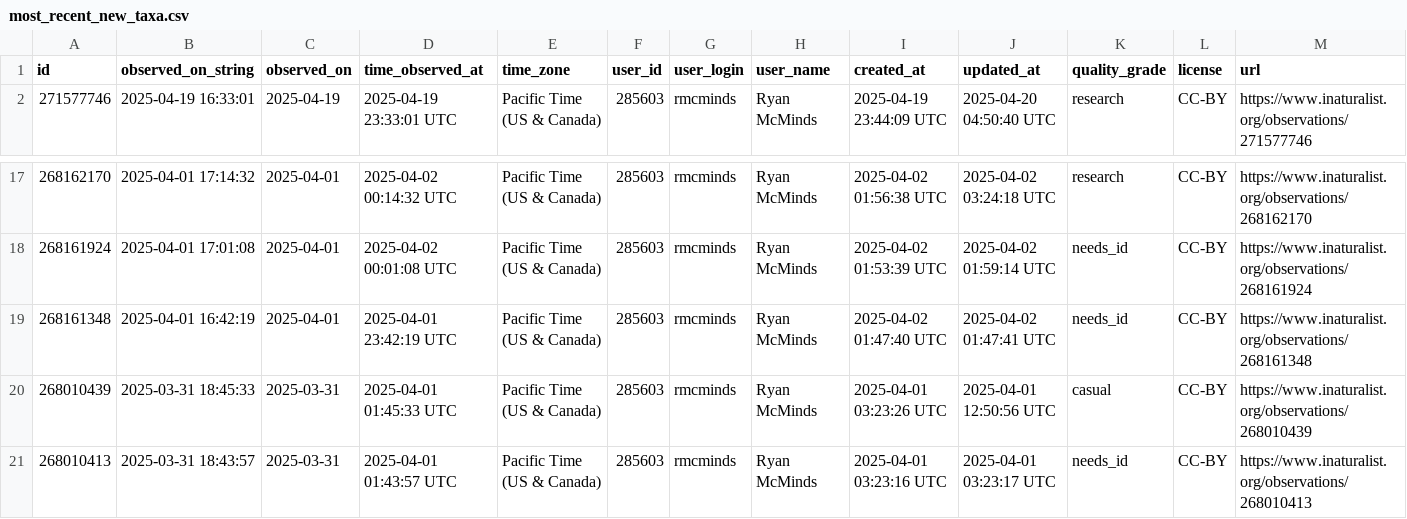
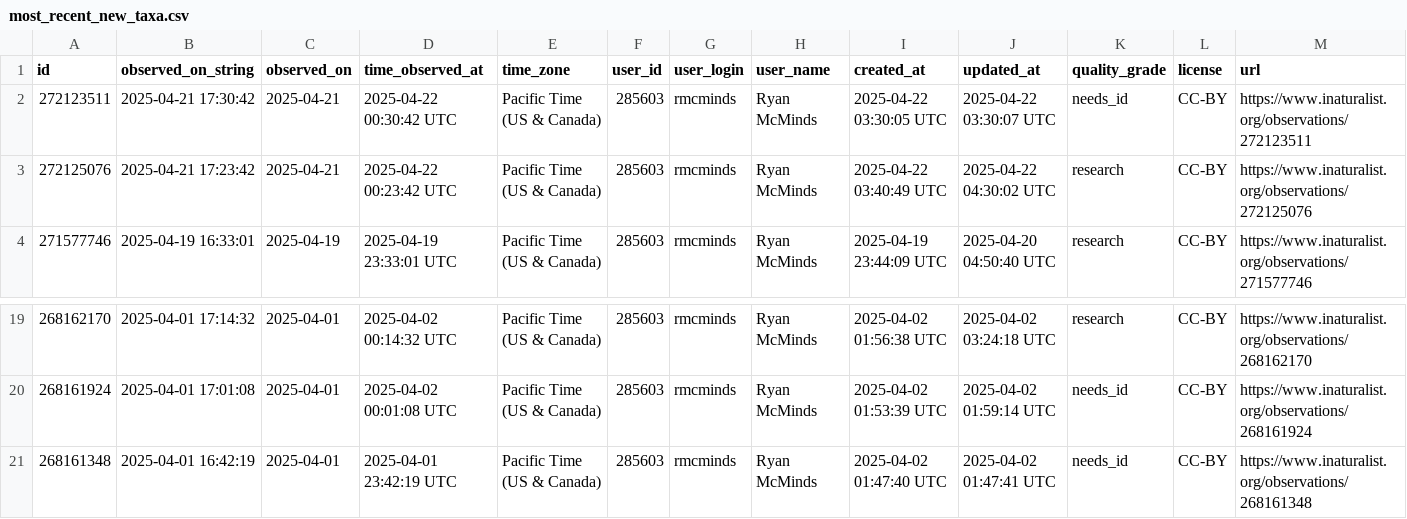
Before and after one commit to rmcminds/merdemicrobes, a CSV file: _data/most_recent_new_taxa.csv, drawn as a sheet; only a part is shown, gaps mark what is left out; removed rows and columns are numbered as before the commit, all else as after; rows hold the shown columns only; the diff names each change by its address in the sheet, - before the commit and + after, or states it on an @@ line.

```diff
--- a/_data/most_recent_new_taxa.csv
+++ b/_data/most_recent_new_taxa.csv
+row 2: 272123511 | 2025-04-21 17:30:42 | 2025-04-21 | 2025-04-22 00:30:42 UTC | Pacific Time (US & Canada) | 285603 | rmcminds | Ryan McMinds | 2025-04-22 03:30:05 UTC | 2025-04-22 03:30:07 UTC | needs_id | CC-BY | https://www.inaturalist.org/observations/272123511
+row 3: 272125076 | 2025-04-21 17:23:42 | 2025-04-21 | 2025-04-22 00:23:42 UTC | Pacific Time (US & Canada) | 285603 | rmcminds | Ryan McMinds | 2025-04-22 03:40:49 UTC | 2025-04-22 04:30:02 UTC | research | CC-BY | https://www.inaturalist.org/observations/272125076
-row 20: 268010439 | 2025-03-31 18:45:33 | 2025-03-31 | 2025-04-01 01:45:33 UTC | Pacific Time (US & Canada) | 285603 | rmcminds | Ryan McMinds | 2025-04-01 03:23:26 UTC | 2025-04-01 12:50:56 UTC | casual | CC-BY | https://www.inaturalist.org/observations/268010439
-row 21: 268010413 | 2025-03-31 18:43:57 | 2025-03-31 | 2025-04-01 01:43:57 UTC | Pacific Time (US & Canada) | 285603 | rmcminds | Ryan McMinds | 2025-04-01 03:23:16 UTC | 2025-04-01 03:23:17 UTC | needs_id | CC-BY | https://www.inaturalist.org/observations/268010413
```
Also changed, not shown: 1 other file.
